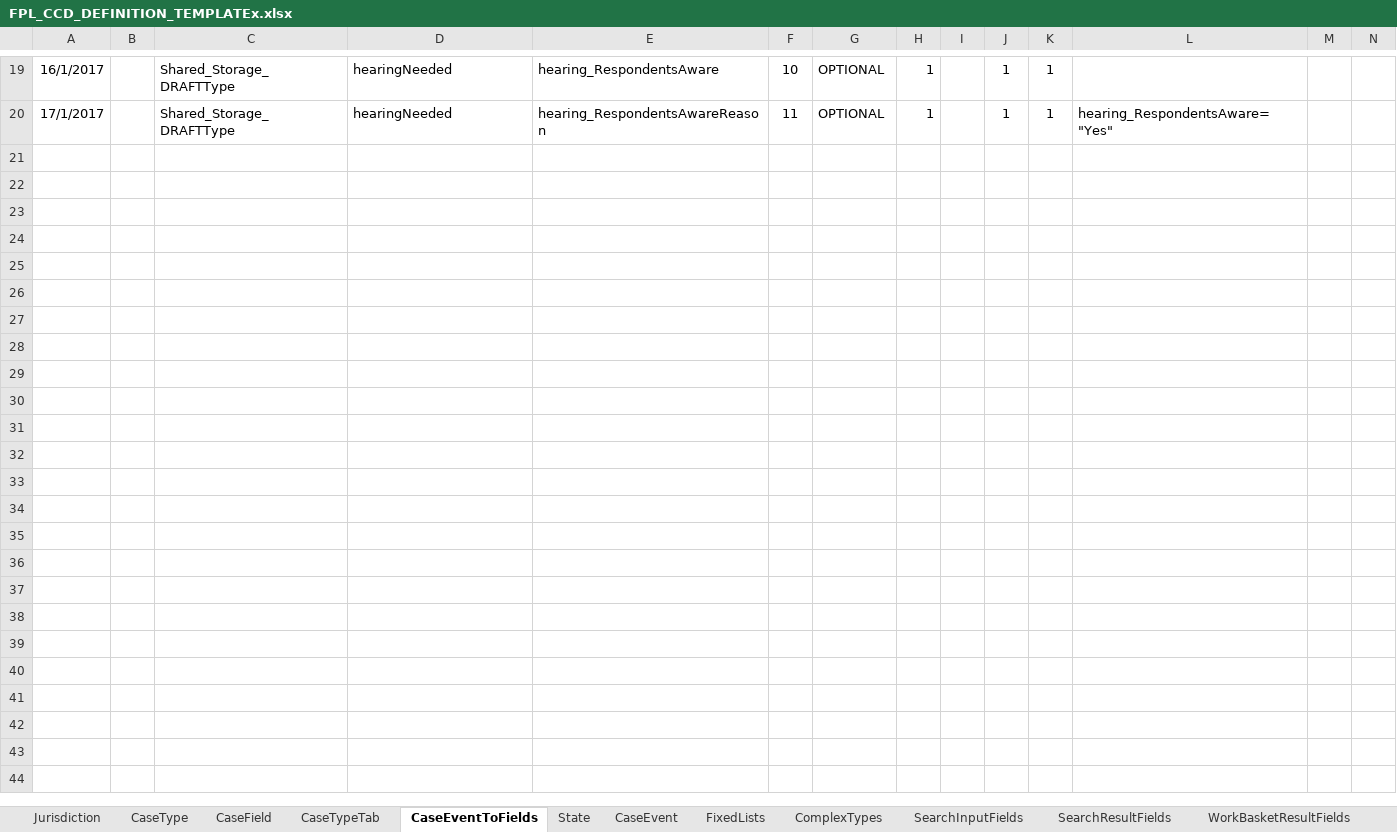
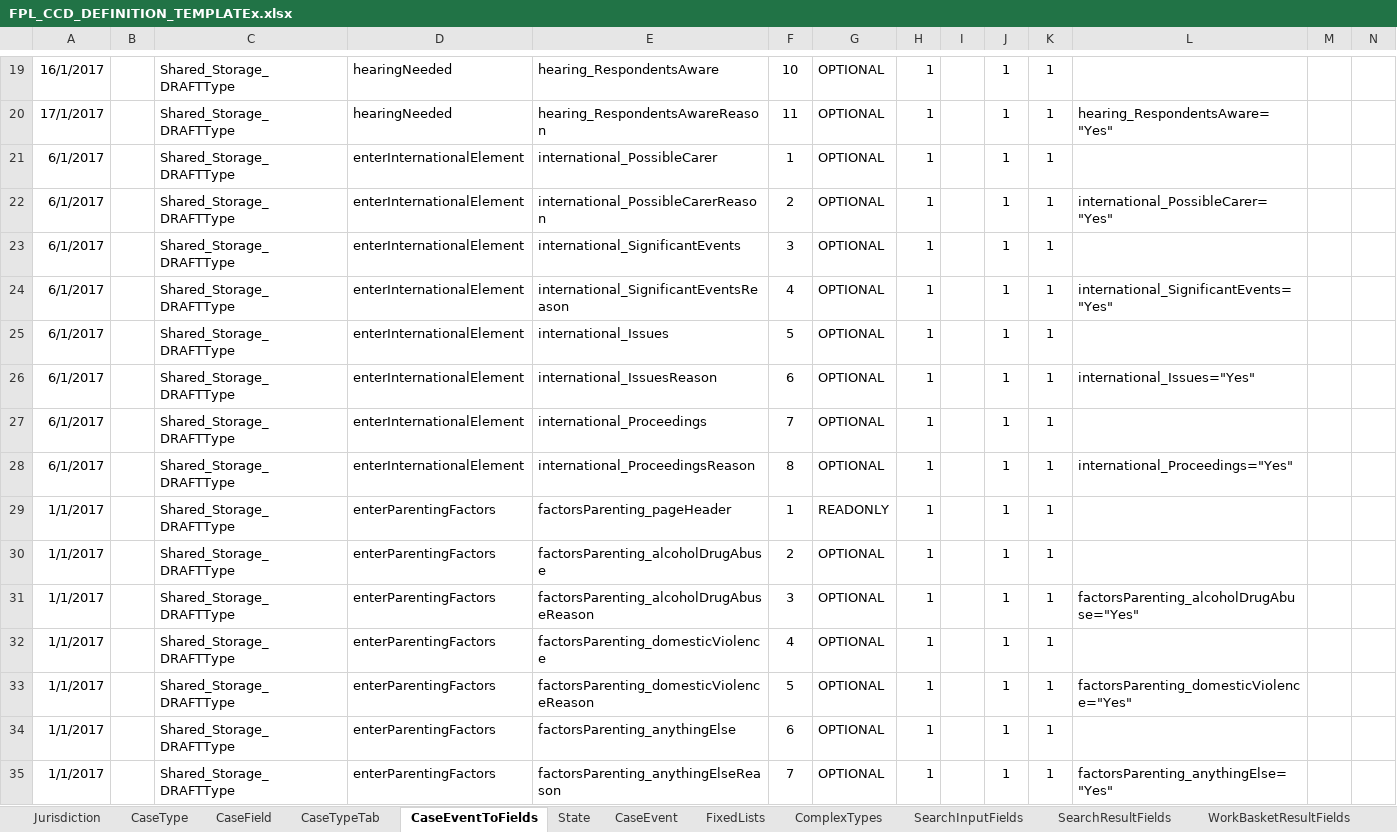
Before and after one commit to hmcts/fpl-ccd-configuration, an Excel workbook: FPL_CCD_DEFINITION_TEMPLATEx.xlsx, sheet CaseEventToFields, drawn as a sheet; only a part is shown, gaps mark what is left out; values as stored, in another font and other column widths than the file's, no borders; charts and pictures not drawn; rows hold the shown columns only; the diff names each change by its address in the sheet, - before the commit and + after, or states it on an @@ line.

Commit message:
FPL-10 added enterFactorsAffectingParenting page object. created e2e tests for optional text areas, fully filling in the application section and leaving the section blank. updated spreadsheet with necessary fields and permissions.

```diff
--- a/FPL_CCD_DEFINITION_TEMPLATEx.xlsx (sheet CaseEventToFields)
+++ b/FPL_CCD_DEFINITION_TEMPLATEx.xlsx (sheet CaseEventToFields)
+row 21: 6/1/2017 |  | Shared_Storage_DRAFTType | enterInternationalElement | international_PossibleCarer | 1 | OPTIONAL | 1 |  | 1 | 1
+row 22: 6/1/2017 |  | Shared_Storage_DRAFTType | enterInternationalElement | international_PossibleCarerReason | 2 | OPTIONAL | 1 |  | 1 | 1 | international_PossibleCarer="Yes"
+row 23: 6/1/2017 |  | Shared_Storage_DRAFTType | enterInternationalElement | international_SignificantEvents | 3 | OPTIONAL | 1 |  | 1 | 1
+row 24: 6/1/2017 |  | Shared_Storage_DRAFTType | enterInternationalElement | international_SignificantEventsReason | 4 | OPTIONAL | 1 |  | 1 | 1 | international_SignificantEvents="Yes"
+row 25: 6/1/2017 |  | Shared_Storage_DRAFTType | enterInternationalElement | international_Issues | 5 | OPTIONAL | 1 |  | 1 | 1
+row 26: 6/1/2017 |  | Shared_Storage_DRAFTType | enterInternationalElement | international_IssuesReason | 6 | OPTIONAL | 1 |  | 1 | 1 | international_Issues="Yes"
+row 27: 6/1/2017 |  | Shared_Storage_DRAFTType | enterInternationalElement | international_Proceedings | 7 | OPTIONAL | 1 |  | 1 | 1
+row 28: 6/1/2017 |  | Shared_Storage_DRAFTType | enterInternationalElement | international_ProceedingsReason | 8 | OPTIONAL | 1 |  | 1 | 1 | international_Proceedings="Yes"
+row 29: 1/1/2017 |  | Shared_Storage_DRAFTType | enterParentingFactors | factorsParenting_pageHeader | 1 | READONLY | 1 |  | 1 | 1
+row 30: 1/1/2017 |  | Shared_Storage_DRAFTType | enterParentingFactors | factorsParenting_alcoholDrugAbuse | 2 | OPTIONAL | 1 |  | 1 | 1
+row 31: 1/1/2017 |  | Shared_Storage_DRAFTType | enterParentingFactors | factorsParenting_alcoholDrugAbuseReason | 3 | OPTIONAL | 1 |  | 1 | 1 | factorsParenting_alcoholDrugAbuse="Yes"
+row 32: 1/1/2017 |  | Shared_Storage_DRAFTType | enterParentingFactors | factorsParenting_domesticViolence | 4 | OPTIONAL | 1 |  | 1 | 1
+row 33: 1/1/2017 |  | Shared_Storage_DRAFTType | enterParentingFactors | factorsParenting_domesticViolenceReason | 5 | OPTIONAL | 1 |  | 1 | 1 | factorsParenting_domesticViolence="Yes"
+row 34: 1/1/2017 |  | Shared_Storage_DRAFTType | enterParentingFactors | factorsParenting_anythingElse | 6 | OPTIONAL | 1 |  | 1 | 1
+row 35: 1/1/2017 |  | Shared_Storage_DRAFTType | enterParentingFactors | factorsParenting_anythingElseReason | 7 | OPTIONAL | 1 |  | 1 | 1 | factorsParenting_anythingElse="Yes"
```
Also changed, not shown: sheet CaseField, sheet AuthorisationCaseField, sheet UserProfile, sheet CaseTypeTab, 3 other files.
